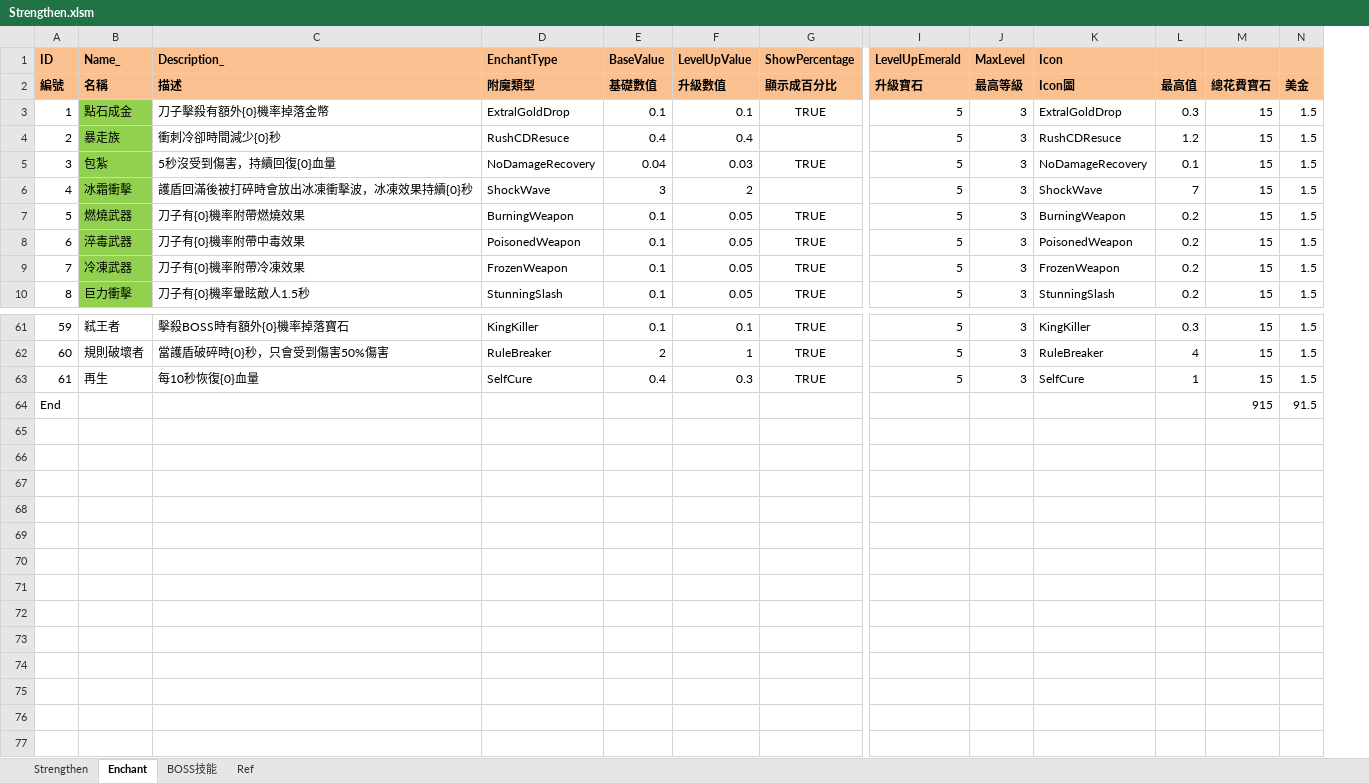
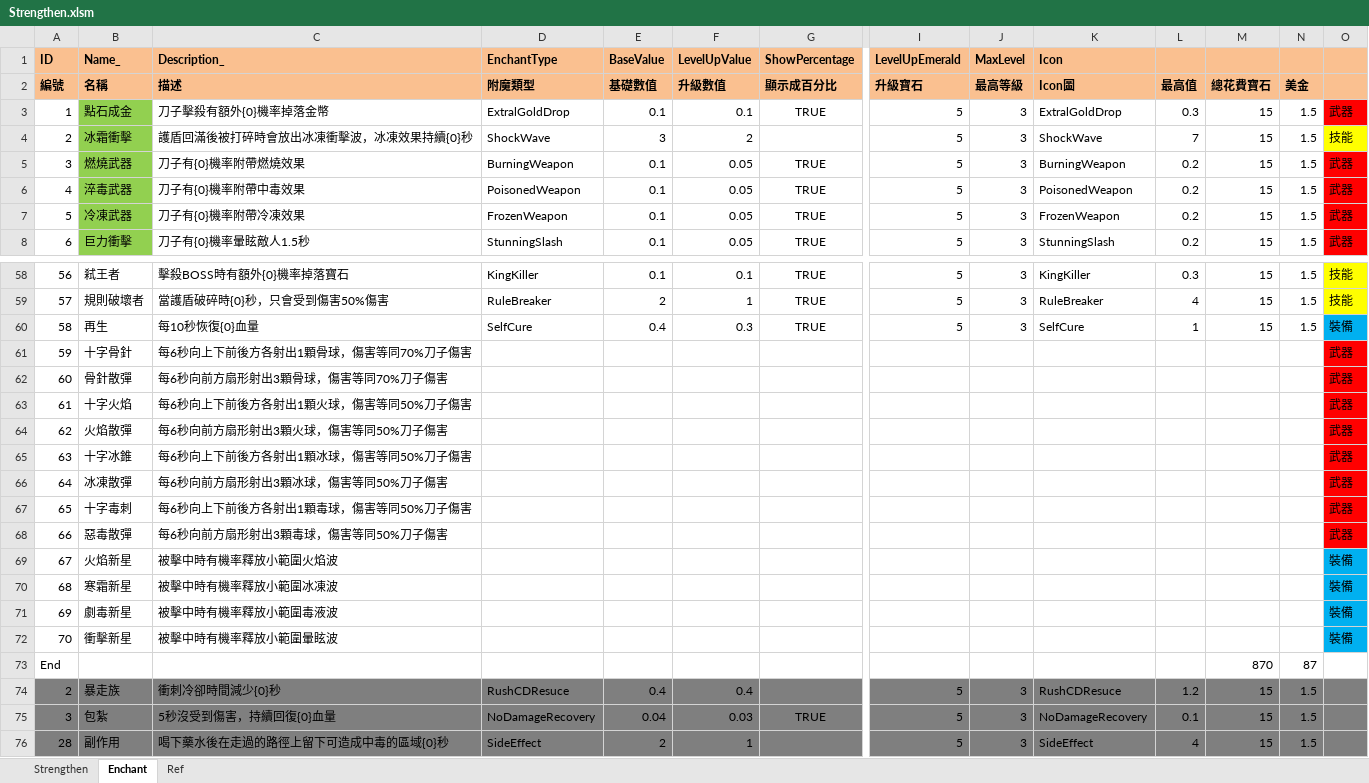
Before and after one commit to scozirge/30sHero, an Excel workbook: 30SecHero/Designer/Strengthen.xlsm, sheet Enchant, drawn as a sheet; only a part is shown, gaps mark what is left out; values as stored, in another font and other column widths than the file's, no borders; removed rows and columns are numbered as before the commit, all else as after; rows hold the shown columns only; the diff names each change by its address in the sheet, - before the commit and + after, or states it on an @@ line.

```diff
--- a/30SecHero/Designer/Strengthen.xlsm (sheet Enchant)
+++ b/30SecHero/Designer/Strengthen.xlsm (sheet Enchant)
-sheet tab: BOSS技能
+column O, rows 3-8: 武器 | 技能 | 武器 | 武器 | 武器 | 武器; rows 58-60: 技能 | 技能 | 裝備
@@ column A (ID) renumbered between rows 4 and 60 @@
-row 64: End |  |  |  |  |  |  |  |  |  |  | 915 | 91.5
+row 61: 59 | 十字骨針 | 每6秒向上下前後方各射出1顆骨球，傷害等同70%刀子傷害 |  |  |  |  |  |  |  |  |  |  | 武器
+row 62: 60 | 骨針散彈 | 每6秒向前方扇形射出3顆骨球，傷害等同70%刀子傷害 |  |  |  |  |  |  |  |  |  |  | 武器
+row 63: 61 | 十字火焰 | 每6秒向上下前後方各射出1顆火球，傷害等同50%刀子傷害 |  |  |  |  |  |  |  |  |  |  | 武器
+row 64: 62 | 火焰散彈 | 每6秒向前方扇形射出3顆火球，傷害等同50%刀子傷害 |  |  |  |  |  |  |  |  |  |  | 武器
+row 65: 63 | 十字冰錐 | 每6秒向上下前後方各射出1顆冰球，傷害等同50%刀子傷害 |  |  |  |  |  |  |  |  |  |  | 武器
+row 66: 64 | 冰凍散彈 | 每6秒向前方扇形射出3顆冰球，傷害等同50%刀子傷害 |  |  |  |  |  |  |  |  |  |  | 武器
+row 67: 65 | 十字毒刺 | 每6秒向上下前後方各射出1顆毒球，傷害等同50%刀子傷害 |  |  |  |  |  |  |  |  |  |  | 武器
+row 68: 66 | 惡毒散彈 | 每6秒向前方扇形射出3顆毒球，傷害等同50%刀子傷害 |  |  |  |  |  |  |  |  |  |  | 武器
+row 69: 67 | 火焰新星 | 被擊中時有機率釋放小範圍火焰波 |  |  |  |  |  |  |  |  |  |  | 裝備
+row 70: 68 | 寒霜新星 | 被擊中時有機率釋放小範圍冰凍波 |  |  |  |  |  |  |  |  |  |  | 裝備
+row 71: 69 | 劇毒新星 | 被擊中時有機率釋放小範圍毒液波 |  |  |  |  |  |  |  |  |  |  | 裝備
+row 72: 70 | 衝擊新星 | 被擊中時有機率釋放小範圍暈眩波 |  |  |  |  |  |  |  |  |  |  | 裝備
+row 73: End |  |  |  |  |  |  |  |  |  |  | 870 | 87
@@ row 4 moved to row 74: 2 @@
@@ row 5 moved to row 75: 3 @@
@@ row 30 moved to row 76: 28 @@
```
Also changed, not shown: formulas that keep their value.
